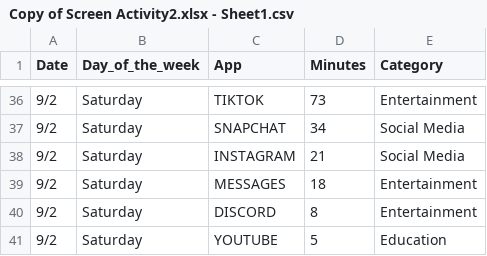
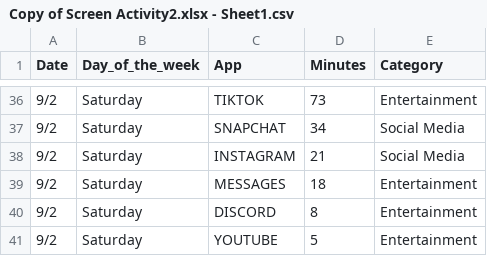
Before and after one commit to emilianolo1/Skyline-Math-200, a CSV file: Copy of Screen Activity2.xlsx - Sheet1.csv, drawn as a sheet; only a part is shown, gaps mark what is left out.

Commit message:
Update Copy of Screen Activity2.xlsx - Sheet1.csv

```diff
--- a/Copy of Screen Activity2.xlsx - Sheet1.csv
+++ b/Copy of Screen Activity2.xlsx - Sheet1.csv
@@ -40,2 +40,2 @@ Date,Day_of_the_week,App,Minutes,Category
 9/2,Saturday,DISCORD,8,Entertainment
-9/2,Saturday,YOUTUBE,5,Education
+9/2,Saturday,YOUTUBE,5,Entertainment
```
